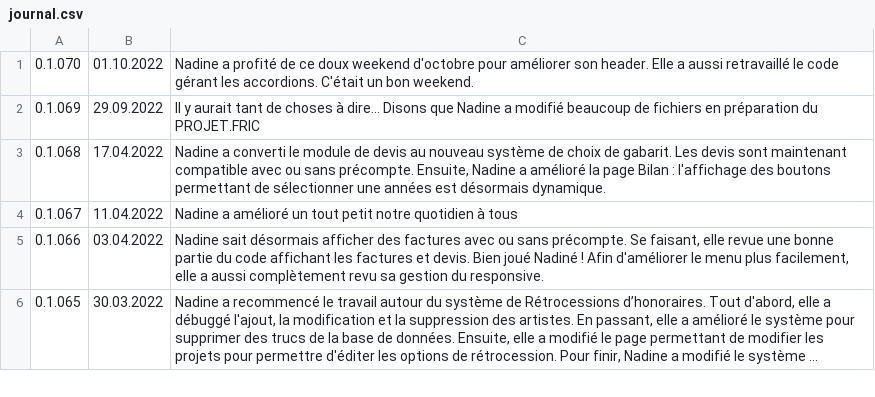
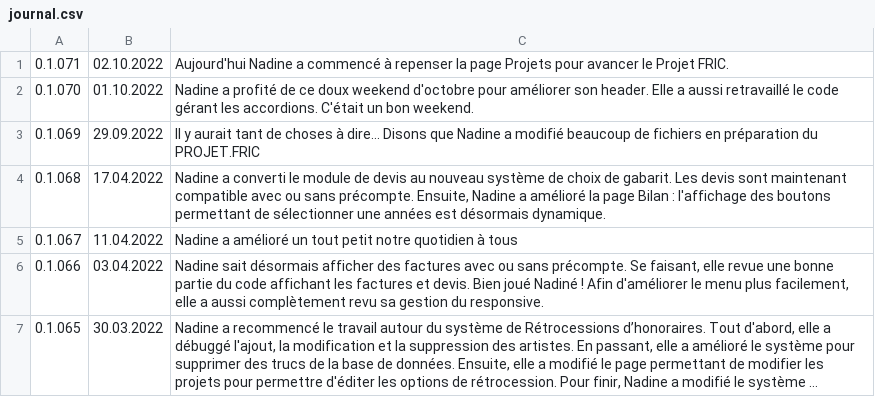
Before and after one commit to Nadine-Corp/Nadine, a CSV file: assets/csv/journal.csv, drawn as a sheet; only a part is shown; long unchanged cells end in …; the diff names each change by its address in the sheet, - before the commit and + after, or states it on an @@ line.

Commit message:
Patch 0.1.071
Aujourd'hui Nadine a commencé à repenser la page Projets pour avancer le Projet FRIC.

```diff
--- a/assets/csv/journal.csv
+++ b/assets/csv/journal.csv
+row 1: 0.1.071 | 02.10.2022 | Aujourd'hui Nadine a commencé à repenser la page Projets pour avancer le Projet FRIC.
```
Also changed, not shown: 15 other files.
